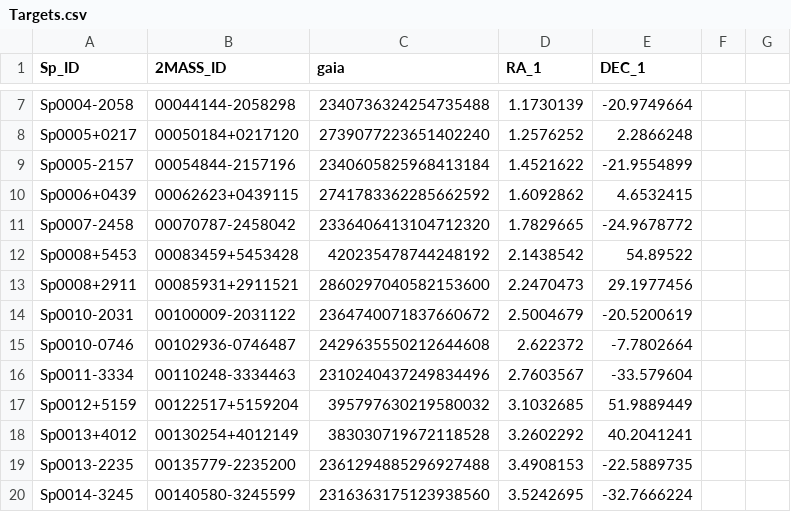
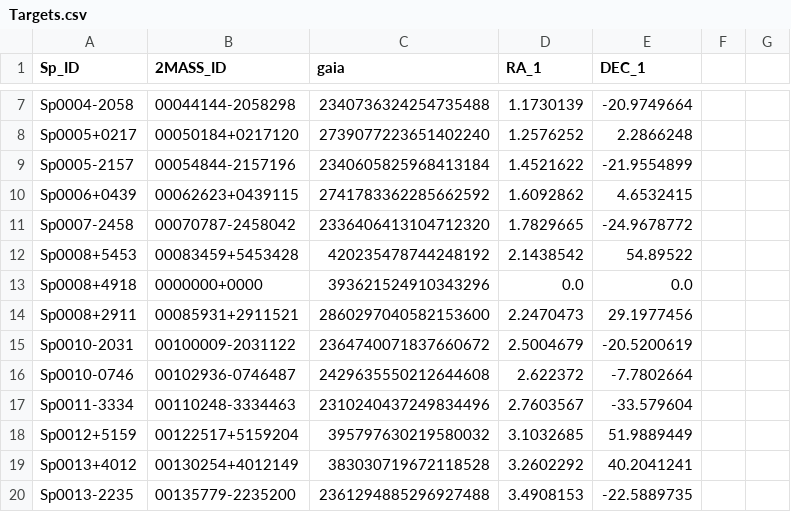
Before and after one commit to disruptiveplanets/splash, a CSV file: database/Targets.csv, drawn as a sheet; only a part is shown, gaps mark what is left out; the shorter side is filled out with more unchanged rows.

Commit message:
Added GAIA ID for Sp0008+4918

```diff
--- a/database/Targets.csv
+++ b/database/Targets.csv
@@ -12,2 +12,3 @@ Sp0007-2458,00070787-2458042,2336406413104712320,1.7829665,-24.9678772,,
 Sp0008+5453,00083459+5453428,420235478744248192,2.1438542,54.89522,,
+Sp0008+4918,0000000+0000,393621524910343296,0.0,0.0,,
 Sp0008+2911,00085931+2911521,2860297040582153600,2.2470473,29.1977456,,
```
